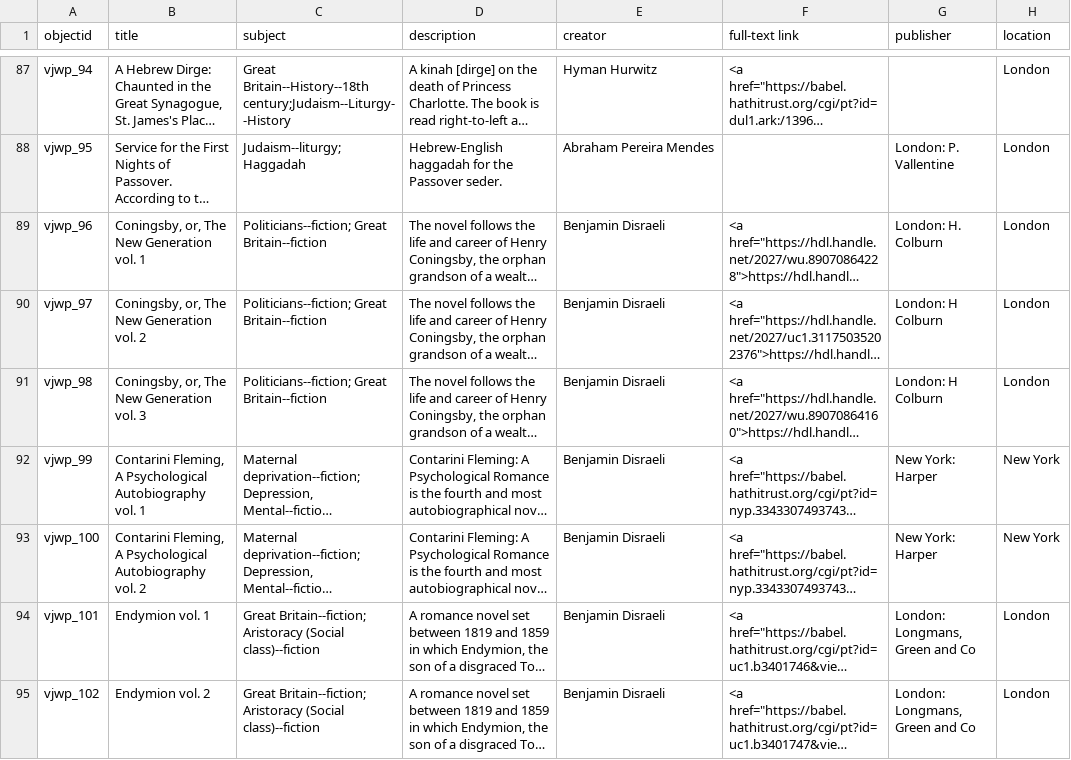
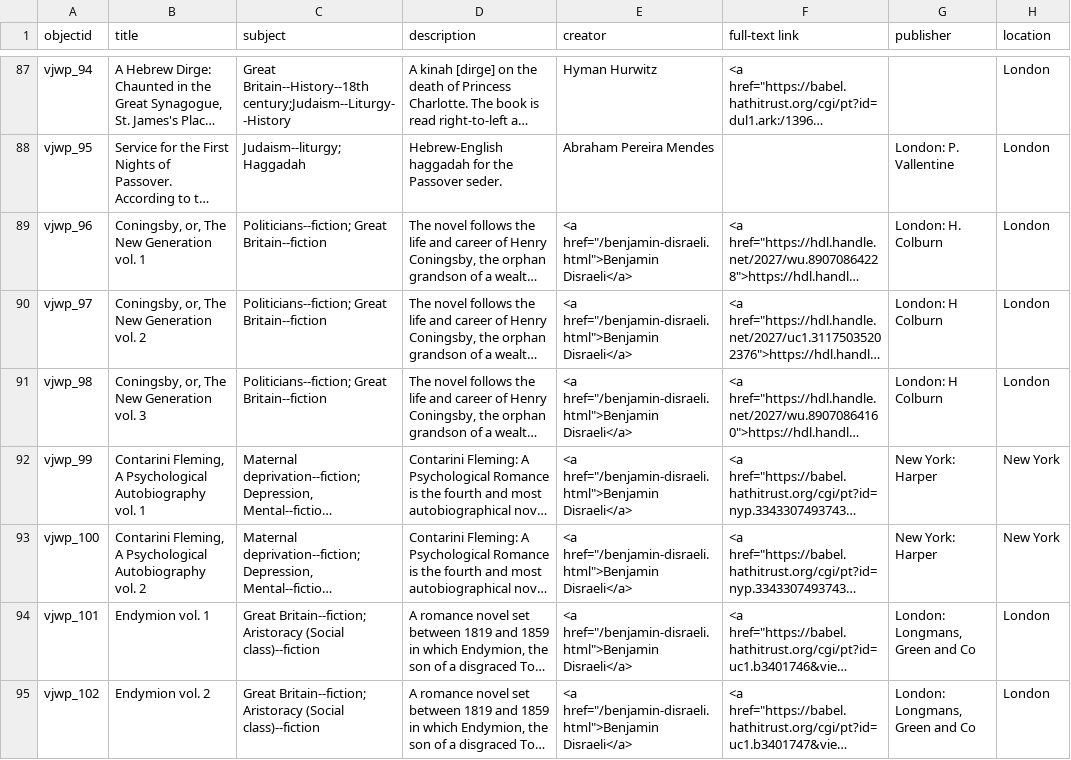
Before and after one commit to ktzrbn/vjwp2, a CSV file: _data/vjwp-test-metadata.csv, drawn as a sheet; only a part is shown, gaps mark what is left out; long unchanged cells end in …; the diff covers the shown part only; the diff names each change by its address in the sheet, - before the commit and + after, or states it on an @@ line.

Commit message:
change name to url aguilar and disraeli

```diff
--- a/_data/vjwp-test-metadata.csv
+++ b/_data/vjwp-test-metadata.csv
-E89:E95 (creator): Benjamin Disraeli
+E89:E95 (creator): <a href="/benjamin-disraeli.html">Benjamin Disraeli</a>
```
Also changed, not shown: 48 edited cells elsewhere in this file.
